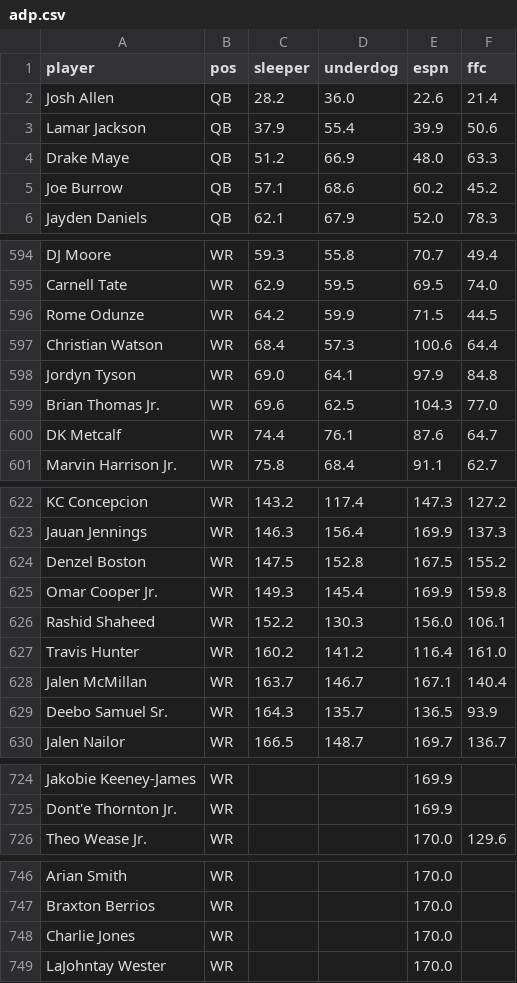
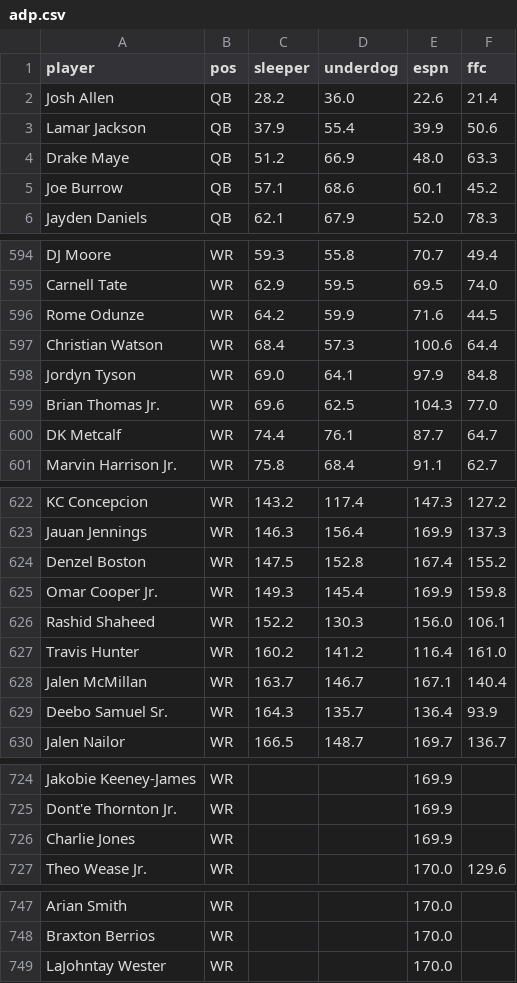
Before and after one commit to hunterespo17/nfl-fantasy-models, a CSV file: data/adp.csv, drawn as a sheet; only a part is shown, gaps mark what is left out; the diff covers the shown part only.

```diff
--- a/data/adp.csv
+++ b/data/adp.csv
@@ -4,3 +4,3 @@ Lamar Jackson,QB,37.9,55.4,39.9,50.6
 Drake Maye,QB,51.2,66.9,48.0,63.3
-Joe Burrow,QB,57.1,68.6,60.2,45.2
+Joe Burrow,QB,57.1,68.6,60.1,45.2
 Jayden Daniels,QB,62.1,67.9,52.0,78.3
@@ -595,3 +595,3 @@ DJ Moore,WR,59.3,55.8,70.7,49.4
 Carnell Tate,WR,62.9,59.5,69.5,74.0
-Rome Odunze,WR,64.2,59.9,71.5,44.5
+Rome Odunze,WR,64.2,59.9,71.6,44.5
 Christian Watson,WR,68.4,57.3,100.6,64.4
@@ -599,3 +599,3 @@ Jordyn Tyson,WR,69.0,64.1,97.9,84.8
 Brian Thomas Jr.,WR,69.6,62.5,104.3,77.0
-DK Metcalf,WR,74.4,76.1,87.6,64.7
+DK Metcalf,WR,74.4,76.1,87.7,64.7
 Marvin Harrison Jr.,WR,75.8,68.4,91.1,62.7
@@ -623,3 +623,3 @@ KC Concepcion,WR,143.2,117.4,147.3,127.2
 Jauan Jennings,WR,146.3,156.4,169.9,137.3
-Denzel Boston,WR,147.5,152.8,167.5,155.2
+Denzel Boston,WR,147.5,152.8,167.4,155.2
 Omar Cooper Jr.,WR,149.3,145.4,169.9,159.8
@@ -628,3 +628,3 @@ Travis Hunter,WR,160.2,141.2,116.4,161.0
 Jalen McMillan,WR,163.7,146.7,167.1,140.4
-Deebo Samuel Sr.,WR,164.3,135.7,136.5,93.9
+Deebo Samuel Sr.,WR,164.3,135.7,136.4,93.9
 Jalen Nailor,WR,166.5,148.7,169.7,136.7
@@ -725,2 +725,3 @@ Jakobie Keeney-James,WR,,,169.9,
 Dont'e Thornton Jr.,WR,,,169.9,
+Charlie Jones,WR,,,169.9,
 Theo Wease Jr.,WR,,,170.0,129.6
@@ -747,3 +748,2 @@ Arian Smith,WR,,,170.0,
 Braxton Berrios,WR,,,170.0,
-Charlie Jones,WR,,,170.0,
 LaJohntay Wester,WR,,,170.0,
```
Also changed, not shown: 2 added rows, 2 removed rows and 9 edited cells elsewhere in this file, 3 other files.
